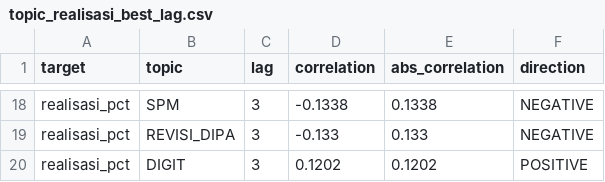
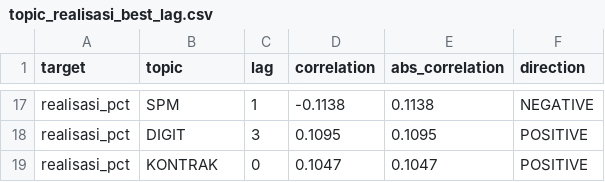
Before and after one commit to ariefkido/fiscal-service-intelligence, a CSV file: data/processed/topic_realisasi_best_lag.csv, drawn as a sheet; only a part is shown, gaps mark what is left out; removed rows and columns are numbered as before the commit, all else as after; the diff covers the shown part only; the diff names each change by its address in the sheet, - before the commit and + after, or states it on an @@ line.

```diff
--- a/data/processed/topic_realisasi_best_lag.csv
+++ b/data/processed/topic_realisasi_best_lag.csv
-C17 (lag): 3
+C17 (lag): 1
-D17 (correlation): -0.1338
+D17 (correlation): -0.1138
-E17 (abs_correlation): 0.1338
+E17 (abs_correlation): 0.1138
-row 19: realisasi_pct | REVISI_DIPA | 3 | -0.133 | 0.133 | NEGATIVE
-D18 (correlation): 0.1202
+D18 (correlation): 0.1095
-E18 (abs_correlation): 0.1202
+E18 (abs_correlation): 0.1095
+row 19: realisasi_pct | KONTRAK | 0 | 0.1047 | 0.1047 | POSITIVE
```
Also changed, not shown: 6 added rows, 7 removed rows and 21 edited cells elsewhere in this file, data/processed/complexity_radar.csv, data/processed/emerging_issue_dataset.csv, 22 other files.
